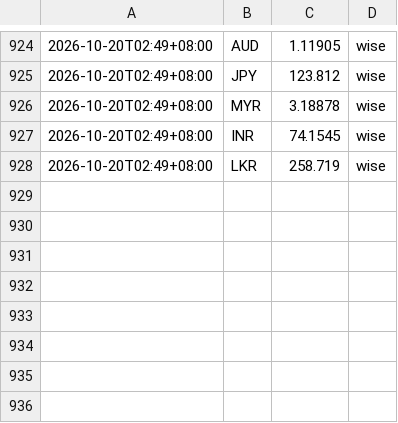
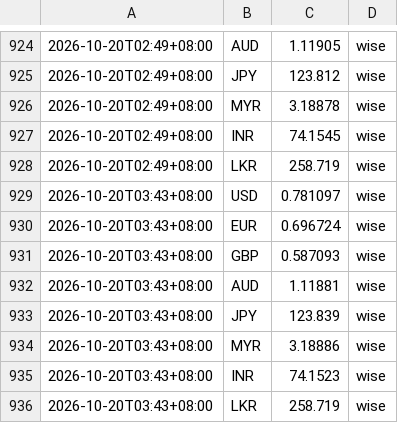
Before and after one commit to aaznavodnirmal-stack/FX-tool, a CSV file: data/rates.csv, drawn as a sheet; only a part is shown, gaps mark what is left out; the diff names each change by its address in the sheet, - before the commit and + after, or states it on an @@ line.

```diff
--- a/data/rates.csv
+++ b/data/rates.csv
+row 929: 2026-10-20T03:43+08:00 | USD | 0.781097 | wise
+row 930: 2026-10-20T03:43+08:00 | EUR | 0.696724 | wise
+row 931: 2026-10-20T03:43+08:00 | GBP | 0.587093 | wise
+row 932: 2026-10-20T03:43+08:00 | AUD | 1.11881 | wise
+row 933: 2026-10-20T03:43+08:00 | JPY | 123.839 | wise
+row 934: 2026-10-20T03:43+08:00 | MYR | 3.18886 | wise
+row 935: 2026-10-20T03:43+08:00 | INR | 74.1523 | wise
+row 936: 2026-10-20T03:43+08:00 | LKR | 258.719 | wise
```
Also changed, not shown: 1 other file.
